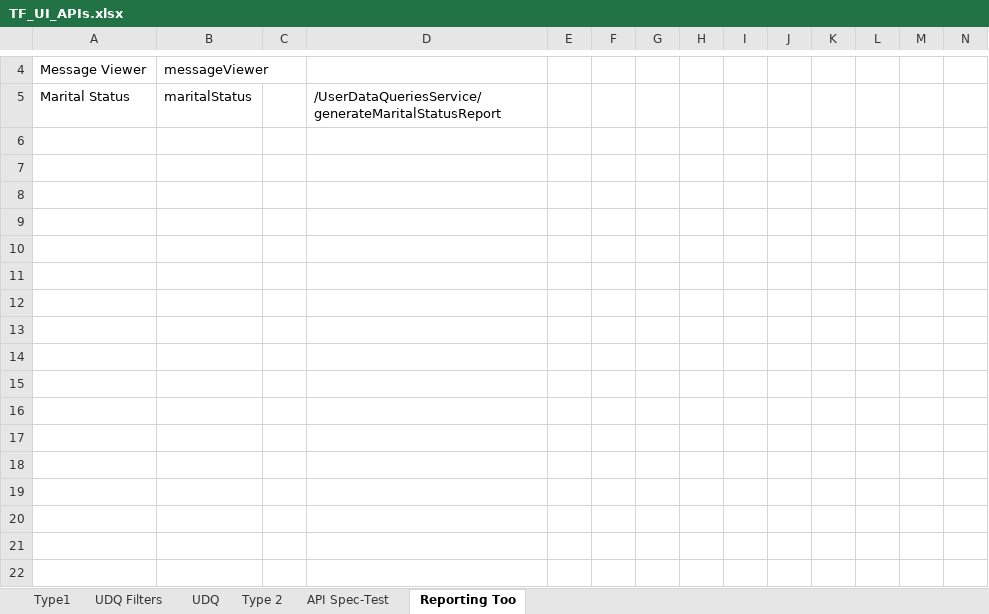
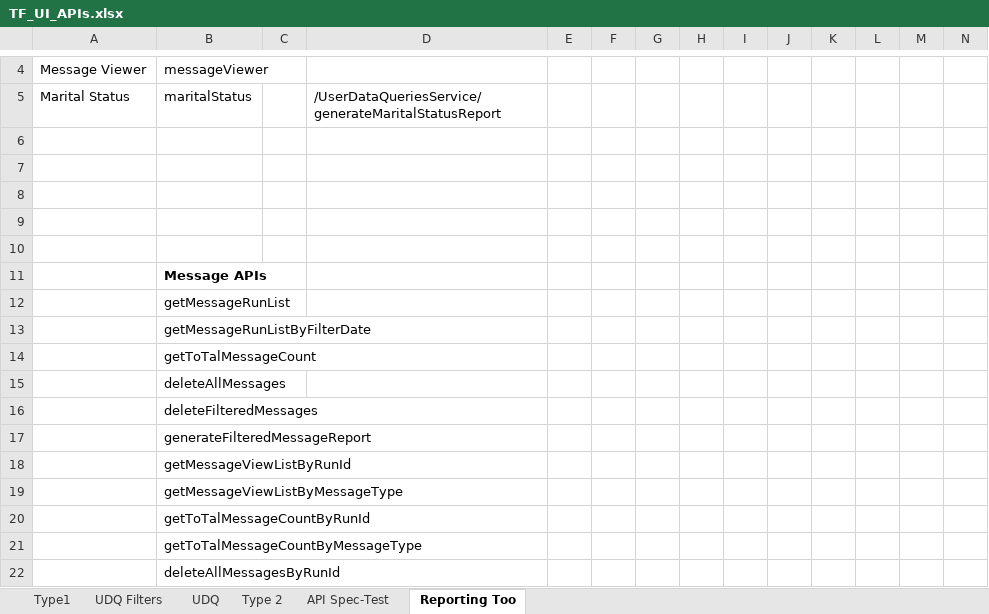
Before and after one commit to winitnaek/tf-new-arch-artifacts-TFPH215042021, an Excel workbook: TF_UI_APIs.xlsx, sheet Reporting Too, drawn as a sheet; only a part is shown, gaps mark what is left out; values as stored, in another font and other column widths than the file's, no borders; table styles not drawn; rows hold the shown columns only; the diff names each change by its address in the sheet, - before the commit and + after, or states it on an @@ line.

Commit message:
Reporting tools API

```diff
--- a/TF_UI_APIs.xlsx (sheet Reporting Too)
+++ b/TF_UI_APIs.xlsx (sheet Reporting Too)
+row 6: (empty)
+row 7: (empty)
+row 8: (empty)
+row 9: (empty)
+row 10: (empty)
+row 11:  | Message APIs
+row 12:  | getMessageRunList
+row 13:  | getMessageRunListByFilterDate
+row 14:  | getToTalMessageCount
+row 15:  | deleteAllMessages
+row 16:  | deleteFilteredMessages
+row 17:  | generateFilteredMessageReport
+row 18:  | getMessageViewListByRunId
+row 19:  | getMessageViewListByMessageType
+row 20:  | getToTalMessageCountByRunId
+row 21:  | getToTalMessageCountByMessageType
+row 22:  | deleteAllMessagesByRunId
```
